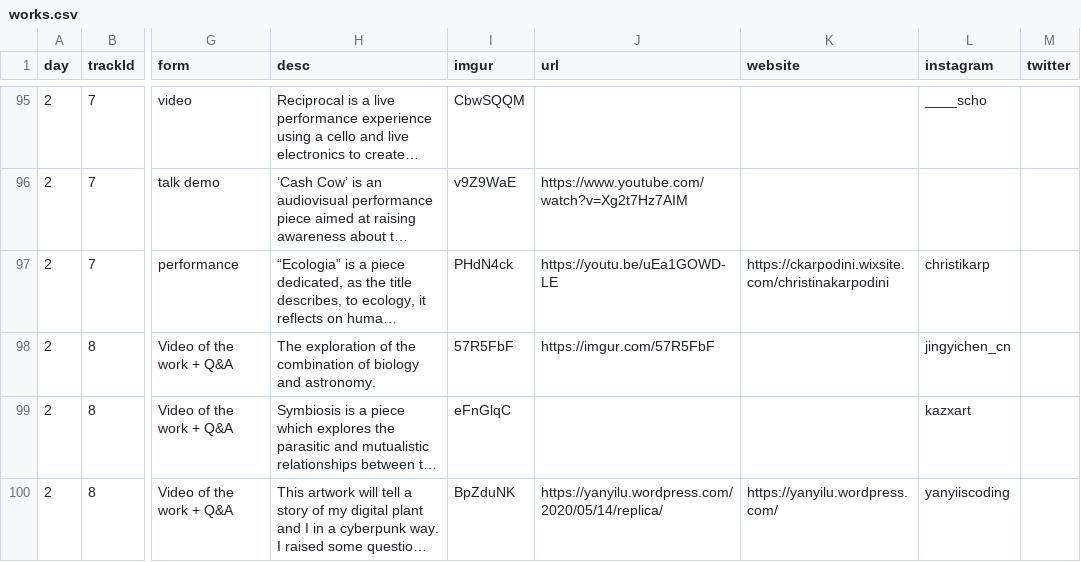
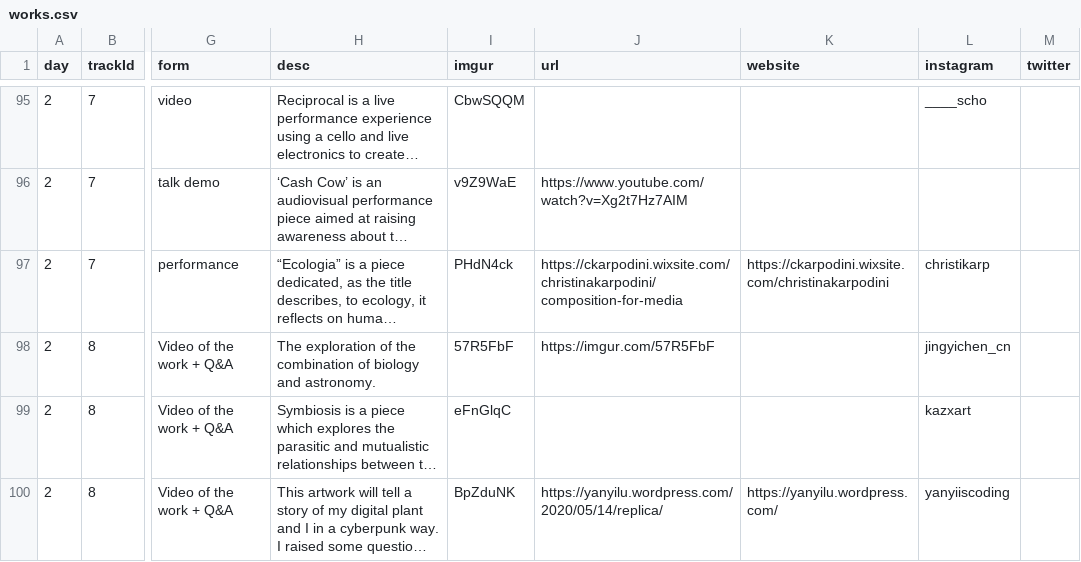
Before and after one commit to aubergene/pop-up-show-may-2020, a CSV file: docs/data/works.csv, drawn as a sheet; only a part is shown, gaps mark what is left out; long unchanged cells end in …; the diff covers the shown part only; the diff names each change by its address in the sheet, - before the commit and + after, or states it on an @@ line.

```diff
--- a/docs/data/works.csv
+++ b/docs/data/works.csv
-J97 (url): https://youtu.be/uEa1GOWD-LE
+J97 (url): https://ckarpodini.wixsite.com/christinakarpodini/composition-for-media
```
Also changed, not shown: 7 edited cells elsewhere in this file, public/data/works.csv, 2 other files.
